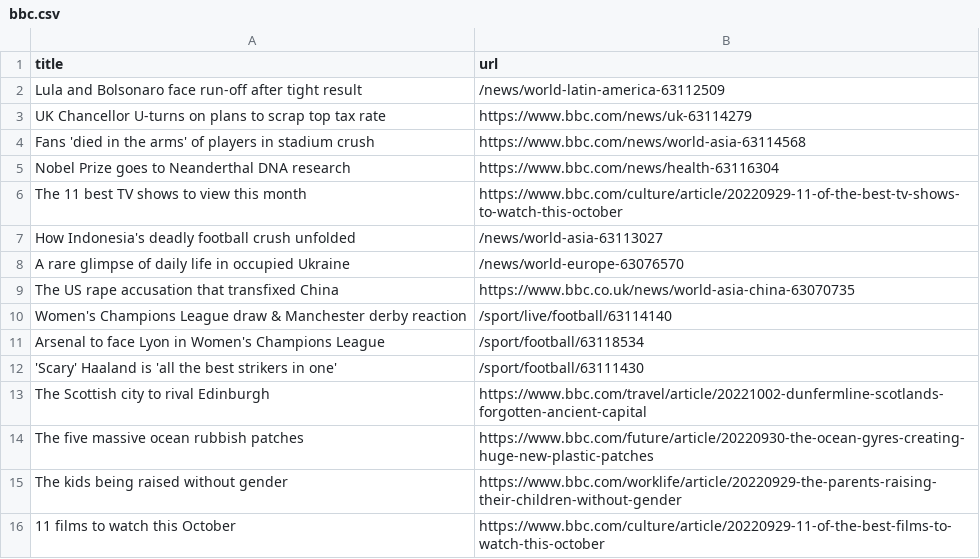
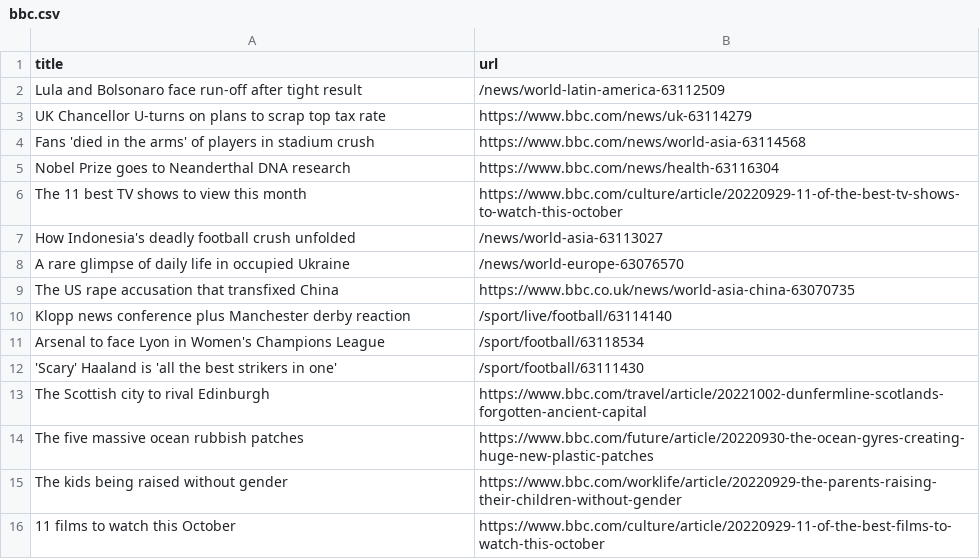
Before and after one commit to torythetortle/automatic-scraper-bbc, a CSV file: bbc.csv, drawn as a sheet; only a part is shown.

```diff
--- a/bbc.csv
+++ b/bbc.csv
@@ -9,3 +9,3 @@ A rare glimpse of daily life in occupied Ukraine,/news/world-europe-63076570
 The US rape accusation that transfixed China,https://www.bbc.co.uk/news/world-asia-china-63070735
-Women's Champions League draw & Manchester derby reaction,/sport/live/football/63114140
+Klopp news conference plus Manchester derby reaction,/sport/live/football/63114140
 Arsenal to face Lyon in Women's Champions League,/sport/football/63118534
```
